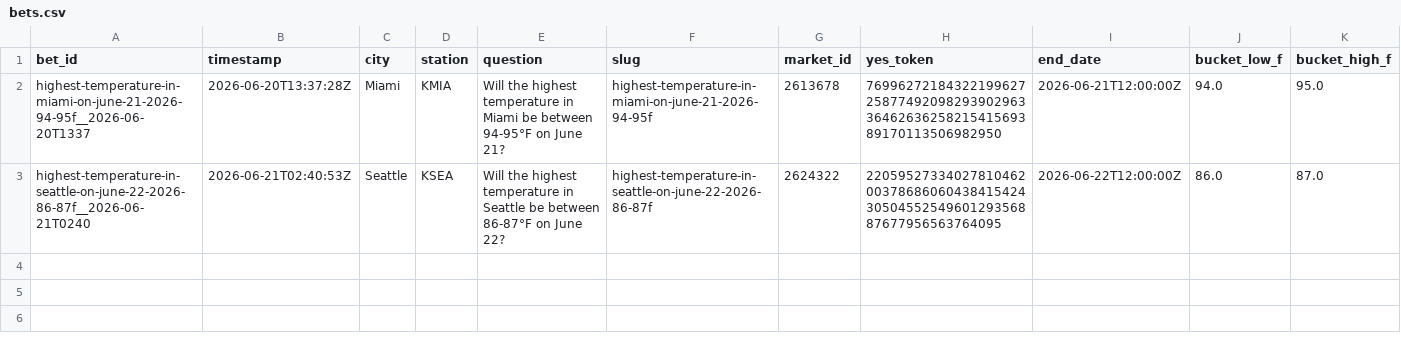
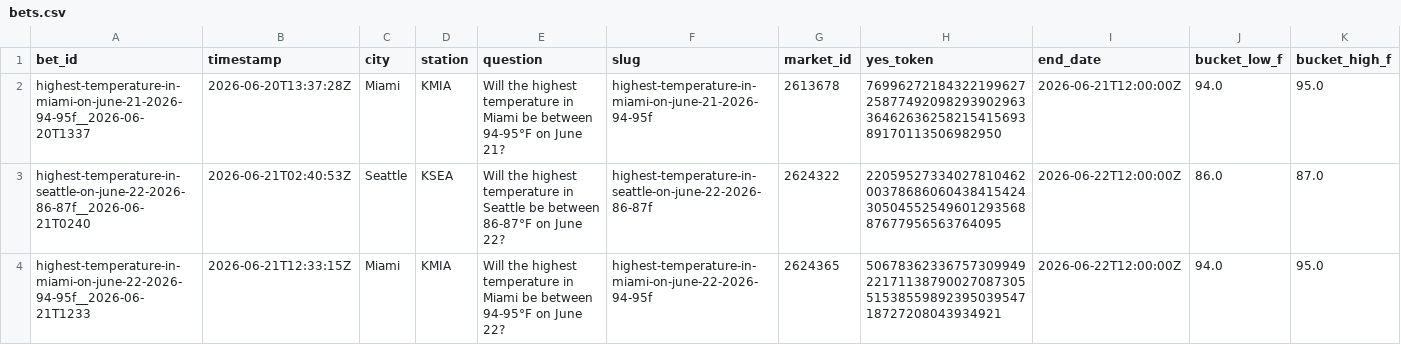
Before and after one commit to user-kv/polymarket-desk, a CSV file: papertrader/data/bets.csv, drawn as a sheet; only a part is shown; rows hold the shown columns only; the diff names each change by its address in the sheet, - before the commit and + after, or states it on an @@ line.

```diff
--- a/papertrader/data/bets.csv
+++ b/papertrader/data/bets.csv
+row 4: highest-temperature-in-miami-on-june-22-2026-94-95f__2026-06-21T1233 | 2026-06-21T12:33:15Z | Miami | KMIA | Will the highest temperature in Miami be between 94-95°F on June 22? | highest-temperature-in-miami-on-june-22-2026-94-95f | 2624365 | 50678362336757309949221711387900270873055153855989239503954718727208043934921 | 2026-06-22T12:00:00Z | 94.0 | 95.0
```
Also changed, not shown: 3 other files.
